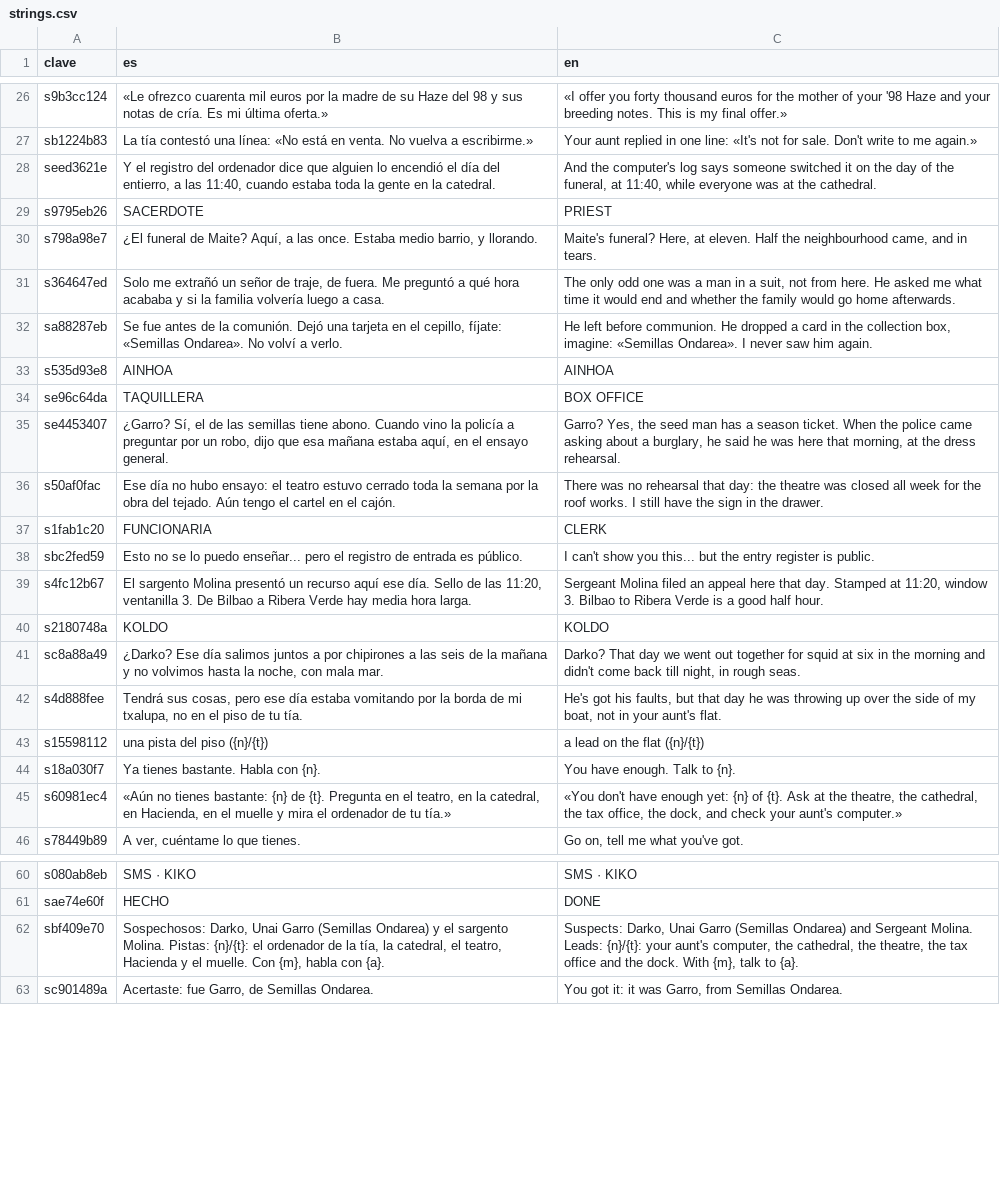
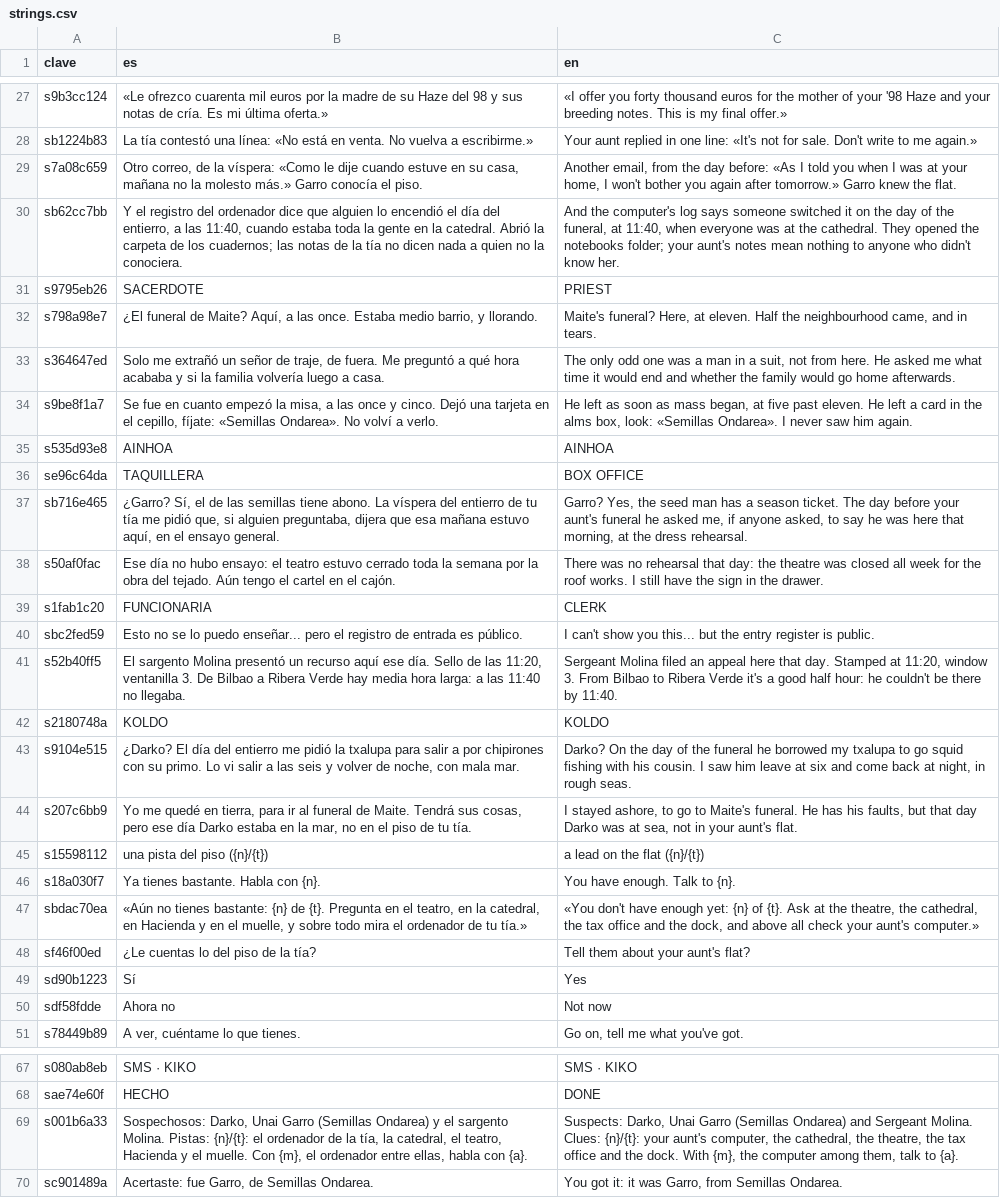
Before and after one commit to u0921985828-arch/Strainmon, a CSV file: ribera-verde/godot/i18n/strings.csv, drawn as a sheet; only a part is shown, gaps mark what is left out; addresses are those after the commit; the diff covers the shown part only; the diff names each change by its address in the sheet, - before the commit and + after, or states it on an @@ line.

```diff
--- a/ribera-verde/godot/i18n/strings.csv
+++ b/ribera-verde/godot/i18n/strings.csv
@@ row 28 moved to row 6332: seed3621e @@
+row 29: s7a08c659 | Otro correo, de la víspera: «Como le dije cuando estuve en su casa, mañana no la molesto más.» Garro conocía el piso. | Another email, from the day before: «As I told you when I was at your home, I won't bother you again after tomorrow.» Garro knew the flat.
+row 30: sb62cc7bb | Y el registro del ordenador dice que alguien lo encendió el día del entierro, a las 11:40, cuando estaba toda la gente en la catedral. Abrió la carpeta de los cuadernos; las notas de la tía no dicen nada a quien no la conociera. | And the computer's log says someone switched it on the day of the funeral, at 11:40, when everyone was at the cathedral. They opened the notebooks folder; your aunt's notes mean nothing to anyone who didn't know her.
@@ row 32 moved to row 6333: sa88287eb @@
+row 34: s9be8f1a7 | Se fue en cuanto empezó la misa, a las once y cinco. Dejó una tarjeta en el cepillo, fíjate: «Semillas Ondarea». No volví a verlo. | He left as soon as mass began, at five past eleven. He left a card in the alms box, look: «Semillas Ondarea». I never saw him again.
@@ row 35 moved to row 6334: se4453407 @@
+row 37: sb716e465 | ¿Garro? Sí, el de las semillas tiene abono. La víspera del entierro de tu tía me pidió que, si alguien preguntaba, dijera que esa mañana estuvo aquí, en el ensayo general. | Garro? Yes, the seed man has a season ticket. The day before your aunt's funeral he asked me, if anyone asked, to say he was here that morning, at the dress rehearsal.
-A41 (clave): s4fc12b67
+A41 (clave): s52b40ff5
-B41 (es): …media hora larga.
+B41 (es): …media hora larga: a las 11:40 no llegaba.
-C41 (en): …window 3. Bilbao to Ribera Verde is a good half hour.
+C41 (en): …window 3. From Bilbao to Ribera Verde it's a good half hour: he couldn't be there by 11:40.
@@ row 41 moved to row 6336: sc8a88a49 @@
@@ row 42 moved to row 6337: s4d888fee @@
+row 43: s9104e515 | ¿Darko? El día del entierro me pidió la txalupa para salir a por chipirones con su primo. Lo vi salir a las seis y volver de noche, con mala mar. | Darko? On the day of the funeral he borrowed my txalupa to go squid fishing with his cousin. I saw him leave at six and come back at night, in rough seas.
+row 44: s207c6bb9 | Yo me quedé en tierra, para ir al funeral de Maite. Tendrá sus cosas, pero ese día Darko estaba en la mar, no en el piso de tu tía. | I stayed ashore, to go to Maite's funeral. He has his faults, but that day Darko was at sea, not in your aunt's flat.
-A47 (clave): s60981ec4
+A47 (clave): sbdac70ea
-B47 (es): …catedral, en Hacienda, en el muelle y mira el…
+B47 (es): …catedral, en Hacienda y en el muelle, y sobre todo mira el…
-C47 (en): …the tax office, the dock, and check your…
+C47 (en): …the tax office and the dock, and above all check your…
+row 48: sf46f00ed | ¿Le cuentas lo del piso de la tía? | Tell them about your aunt's flat?
@@ row 864 moved to row 49: sd90b1223 @@
@@ row 1709 moved to row 50: sdf58fdde @@
@@ row 62 moved to row 6340: sbf409e70 @@
+row 69: s001b6a33 | Sospechosos: Darko, Unai Garro (Semillas Ondarea) y el sargento Molina. Pistas: {n}/{t}: el ordenador de la tía, la catedral, el teatro, Hacienda y el muelle. Con {m}, el ordenador entre ellas, habla con {a}. | Suspects: Darko, Unai Garro (Semillas Ondarea) and Sergeant Molina. Clues: {n}/{t}: your aunt's computer, the cathedral, the theatre, the tax office and the dock. With {m}, the computer among them, talk to {a}.
```
Also changed, not shown: 9 added rows and 6 moved rows elsewhere in this file, ribera-verde/godot/i18n/partes/copa.csv, 5 other files.
